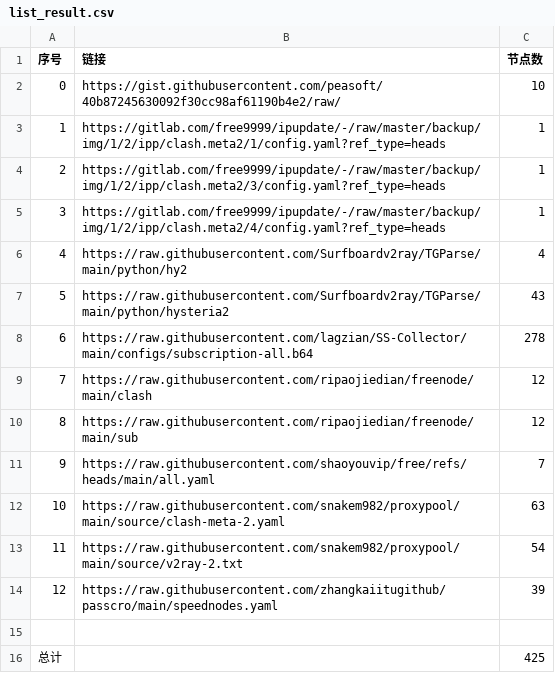
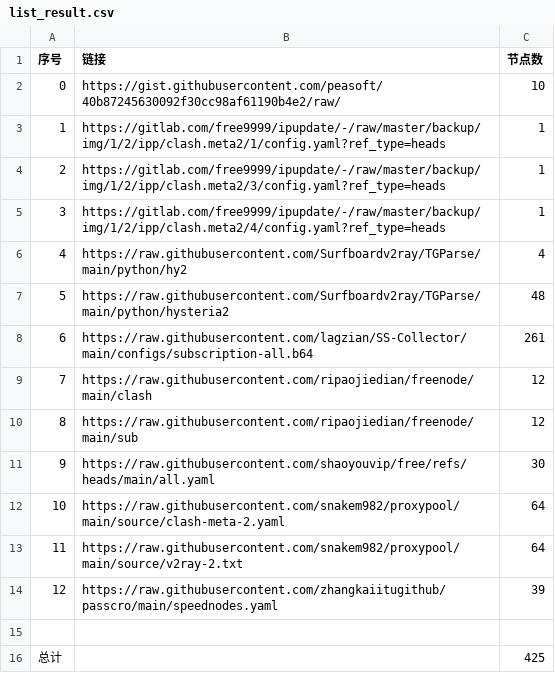
Before and after one commit to ghler/AutoMergePublicNodes, a CSV file: list_result.csv, drawn as a sheet.

```diff
--- a/list_result.csv
+++ b/list_result.csv
@@ -6,9 +6,9 @@
 4,https://raw.githubusercontent.com/Surfboardv2ray/TGParse/main/python/hy2,4
-5,https://raw.githubusercontent.com/Surfboardv2ray/TGParse/main/python/hysteria2,43
-6,https://raw.githubusercontent.com/lagzian/SS-Collector/main/configs/subscription-all.b64,278
+5,https://raw.githubusercontent.com/Surfboardv2ray/TGParse/main/python/hysteria2,48
+6,https://raw.githubusercontent.com/lagzian/SS-Collector/main/configs/subscription-all.b64,261
 7,https://raw.githubusercontent.com/ripaojiedian/freenode/main/clash,12
 8,https://raw.githubusercontent.com/ripaojiedian/freenode/main/sub,12
-9,https://raw.githubusercontent.com/shaoyouvip/free/refs/heads/main/all.yaml,7
-10,https://raw.githubusercontent.com/snakem982/proxypool/main/source/clash-meta-2.yaml,63
-11,https://raw.githubusercontent.com/snakem982/proxypool/main/source/v2ray-2.txt,54
+9,https://raw.githubusercontent.com/shaoyouvip/free/refs/heads/main/all.yaml,30
+10,https://raw.githubusercontent.com/snakem982/proxypool/main/source/clash-meta-2.yaml,64
+11,https://raw.githubusercontent.com/snakem982/proxypool/main/source/v2ray-2.txt,64
 12,https://raw.githubusercontent.com/zhangkaiitugithub/passcro/main/speednodes.yaml,39
```
Also changed, not shown: 32 other files.
